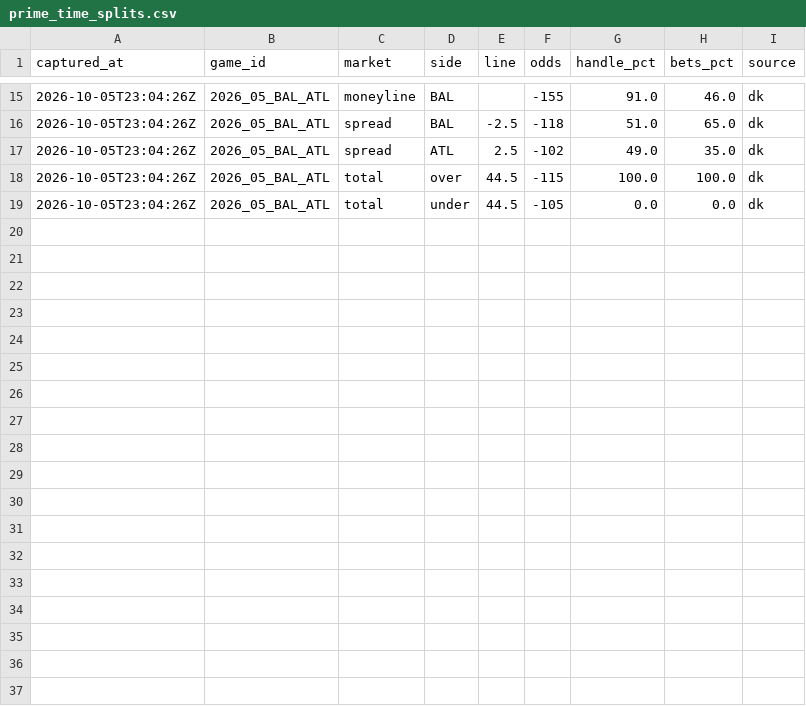
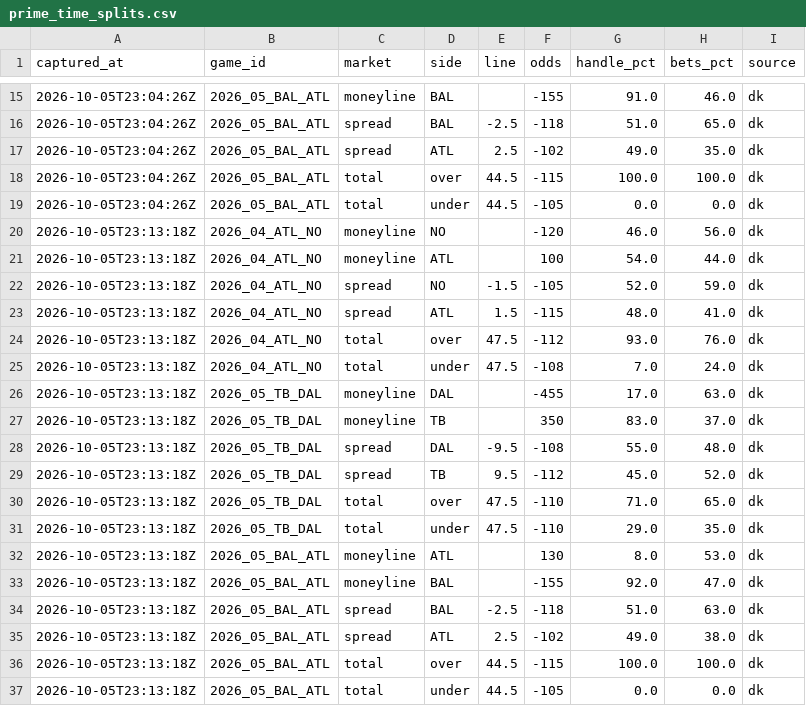
Before and after one commit to arinb44/NFLGamePredictorModel, a CSV file: reports/prime_time_splits.csv, drawn as a sheet; only a part is shown, gaps mark what is left out; the diff names each change by its address in the sheet, - before the commit and + after, or states it on an @@ line.

```diff
--- a/reports/prime_time_splits.csv
+++ b/reports/prime_time_splits.csv
+row 20: 2026-10-05T23:13:18Z | 2026_04_ATL_NO | moneyline | NO |  | -120 | 46.0 | 56.0 | dk
+row 21: 2026-10-05T23:13:18Z | 2026_04_ATL_NO | moneyline | ATL |  | 100 | 54.0 | 44.0 | dk
+row 22: 2026-10-05T23:13:18Z | 2026_04_ATL_NO | spread | NO | -1.5 | -105 | 52.0 | 59.0 | dk
+row 23: 2026-10-05T23:13:18Z | 2026_04_ATL_NO | spread | ATL | 1.5 | -115 | 48.0 | 41.0 | dk
+row 24: 2026-10-05T23:13:18Z | 2026_04_ATL_NO | total | over | 47.5 | -112 | 93.0 | 76.0 | dk
+row 25: 2026-10-05T23:13:18Z | 2026_04_ATL_NO | total | under | 47.5 | -108 | 7.0 | 24.0 | dk
+row 26: 2026-10-05T23:13:18Z | 2026_05_TB_DAL | moneyline | DAL |  | -455 | 17.0 | 63.0 | dk
+row 27: 2026-10-05T23:13:18Z | 2026_05_TB_DAL | moneyline | TB |  | 350 | 83.0 | 37.0 | dk
+row 28: 2026-10-05T23:13:18Z | 2026_05_TB_DAL | spread | DAL | -9.5 | -108 | 55.0 | 48.0 | dk
+row 29: 2026-10-05T23:13:18Z | 2026_05_TB_DAL | spread | TB | 9.5 | -112 | 45.0 | 52.0 | dk
+row 30: 2026-10-05T23:13:18Z | 2026_05_TB_DAL | total | over | 47.5 | -110 | 71.0 | 65.0 | dk
+row 31: 2026-10-05T23:13:18Z | 2026_05_TB_DAL | total | under | 47.5 | -110 | 29.0 | 35.0 | dk
+row 32: 2026-10-05T23:13:18Z | 2026_05_BAL_ATL | moneyline | ATL |  | 130 | 8.0 | 53.0 | dk
+row 33: 2026-10-05T23:13:18Z | 2026_05_BAL_ATL | moneyline | BAL |  | -155 | 92.0 | 47.0 | dk
+row 34: 2026-10-05T23:13:18Z | 2026_05_BAL_ATL | spread | BAL | -2.5 | -118 | 51.0 | 63.0 | dk
+row 35: 2026-10-05T23:13:18Z | 2026_05_BAL_ATL | spread | ATL | 2.5 | -102 | 49.0 | 38.0 | dk
+row 36: 2026-10-05T23:13:18Z | 2026_05_BAL_ATL | total | over | 44.5 | -115 | 100.0 | 100.0 | dk
+row 37: 2026-10-05T23:13:18Z | 2026_05_BAL_ATL | total | under | 44.5 | -105 | 0.0 | 0.0 | dk
```
Also changed, not shown: reports/live_tracking.csv, reports/predictions/2026_week04.csv.
